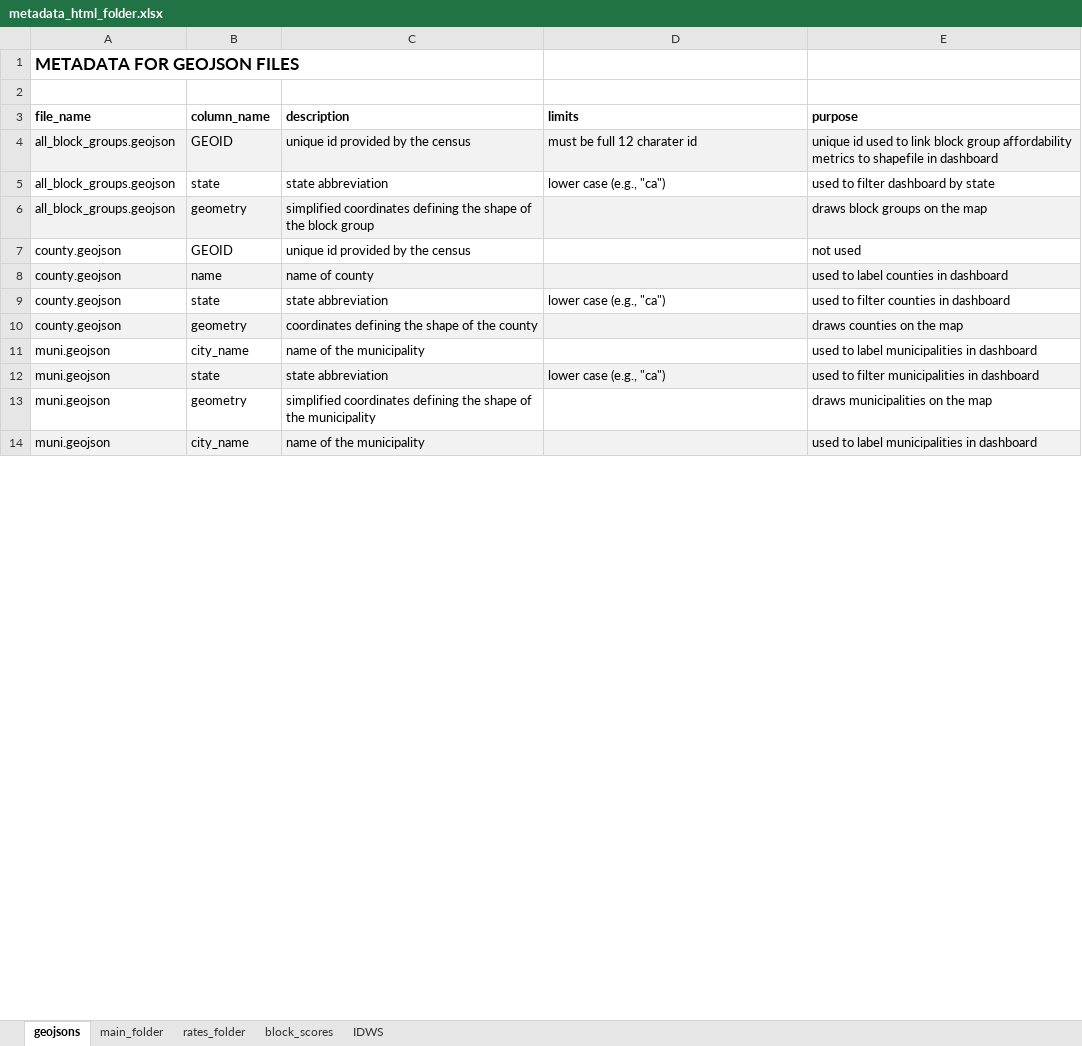
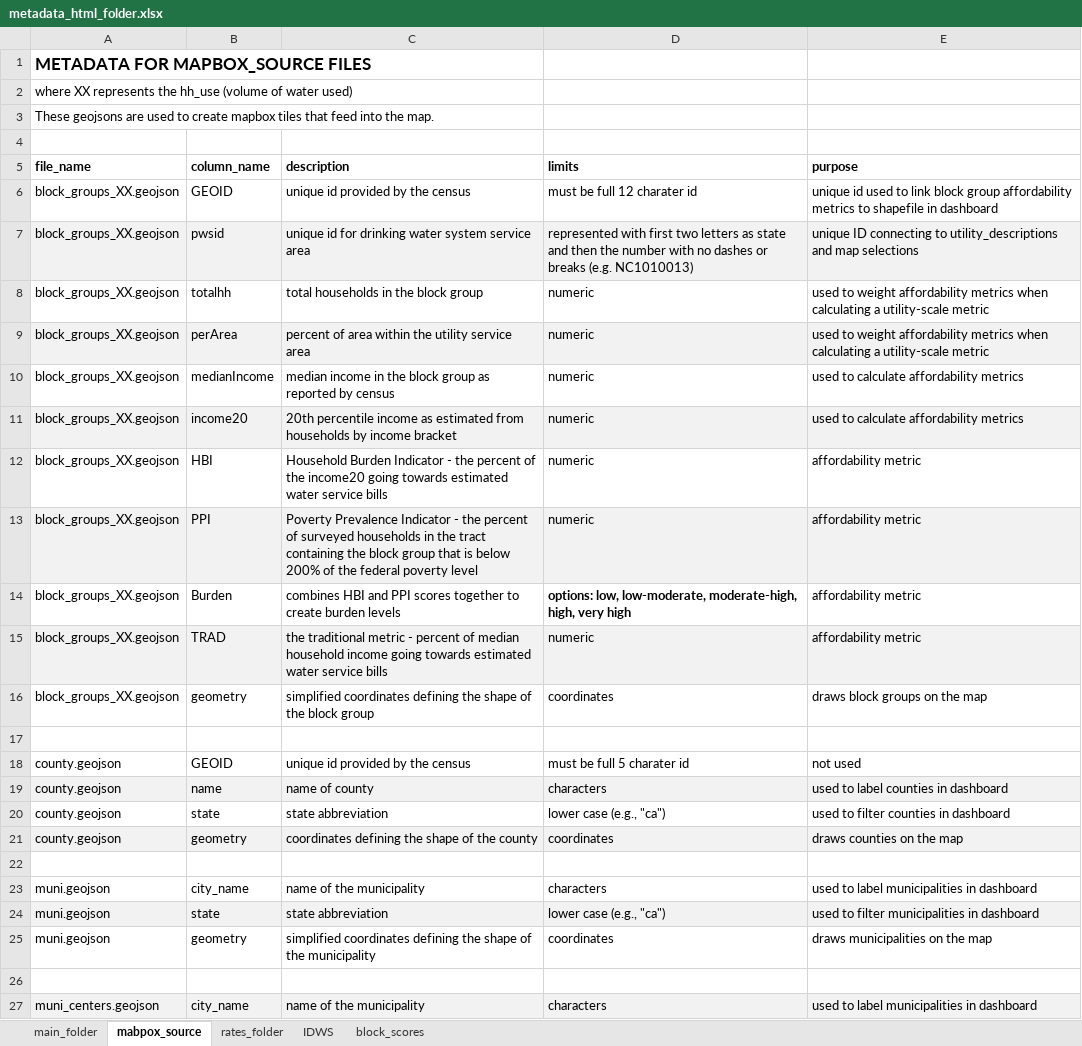
Before and after one commit to NIEPS-Water-Program/water-affordability, an Excel workbook: www/metadata_html_folder.xlsx, sheet mabpox_source, drawn as a sheet; only a part is shown; values as stored, in another font and other column widths than the file's, no borders; removed rows and columns are numbered as before the commit, all else as after; the diff covers the shown part only; the diff names each change by its address in the sheet, - before the commit and + after, or states it on an @@ line.

Commit message:
update metadata

```diff
--- a/www/metadata_html_folder.xlsx (sheet mabpox_source)
+++ b/www/metadata_html_folder.xlsx (sheet mabpox_source)
-sheet tab: geojsons
+sheet tab: mabpox_source
@@ sheet tab order changed: main_folder | mabpox_source | rates_folder | IDWS | block_scores @@
-A1 (file_name): METADATA FOR GEOJSON FILES
+A1 (file_name): METADATA FOR MAPBOX_SOURCE FILES
+row 2: where XX represents the hh_use (volume of water used)
+row 3: These geojsons are used to create mapbox tiles that feed into the map.
-A6 (file_name): all_block_groups.geojson
+A6 (file_name): block_groups_XX.geojson
-A6:E6 fill: #F2F2F2
+A6:E6 fill: none
-row 5: all_block_groups.geojson | state | state abbreviation | lower case (e.g., "ca") | used to filter dashboard by state
+row 7: block_groups_XX.geojson | pwsid | unique id for drinking water system service area | represented with first two letters as state and then the number with no dashes or breaks (e.g. NC1010013) | unique ID connecting to utility_descriptions and map selections
+row 8: block_groups_XX.geojson | totalhh | total households in the block group | numeric | used to weight affordability metrics when calculating a utility-scale metric
+row 9: block_groups_XX.geojson | perArea | percent of area within the utility service area | numeric | used to weight affordability metrics when calculating a utility-scale metric
+row 10: block_groups_XX.geojson | medianIncome | median income in the block group as reported by census | numeric | used to calculate affordability metrics
+row 11: block_groups_XX.geojson | income20 | 20th percentile income as estimated from households by income bracket | numeric | used to calculate affordability metrics
+row 12: block_groups_XX.geojson | HBI | Household Burden Indicator - the percent of the income20 going towards estimated water service bills | numeric | affordability metric
+row 13: block_groups_XX.geojson | PPI | Poverty Prevalence Indicator - the percent of surveyed households in the tract containing the block group that is below 200% of the federal poverty level | numeric | affordability metric
+row 14: block_groups_XX.geojson | Burden | combines HBI and PPI scores together to create burden levels | options: low, low-moderate, moderate-high, high, very high | affordability metric
+row 15: block_groups_XX.geojson | TRAD | the traditional metric - percent of median household income going towards estimated water service bills | numeric | affordability metric
-A16 (file_name): all_block_groups.geojson
+A16 (file_name): block_groups_XX.geojson
-A16:E16 fill: #F2F2F2
+A16:E16 fill: none
-D16 (limits): (empty)
+D16 (limits): coordinates
+row 17: (empty)
-D18 (limits): (empty)
+D18 (limits): must be full 5 charater id
-D19 (limits): (empty)
+D19 (limits): characters
-D21 (limits): (empty)
+D21 (limits): coordinates
+row 22: (empty)
-D23 (limits): (empty)
+D23 (limits): characters
-D25 (limits): (empty)
+D25 (limits): coordinates
+row 26: (empty)
-A27 (file_name): muni.geojson
+A27 (file_name): muni_centers.geojson
-D27 (limits): (empty)
+D27 (limits): characters
```
Also changed, not shown: 11 added rows, 2 removed rows and 5 edited cells elsewhere in this sheet, sheet main_folder, sheet rates_folder, sheet IDWS, 1 other file.
